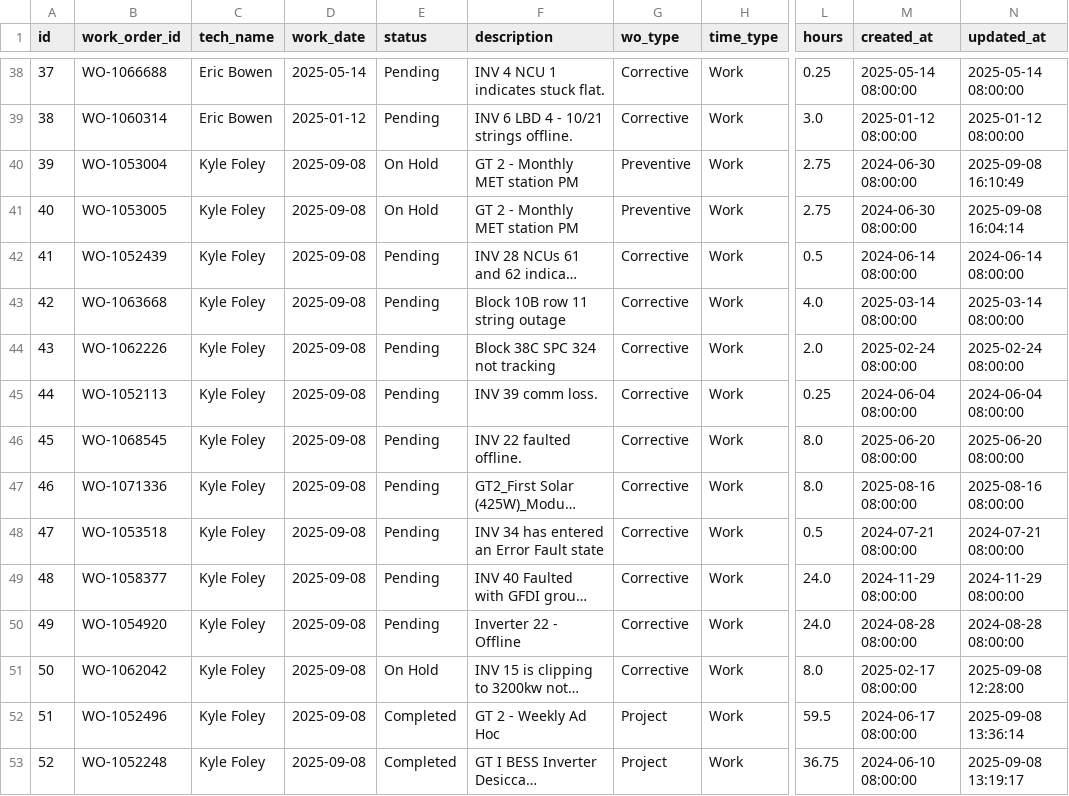
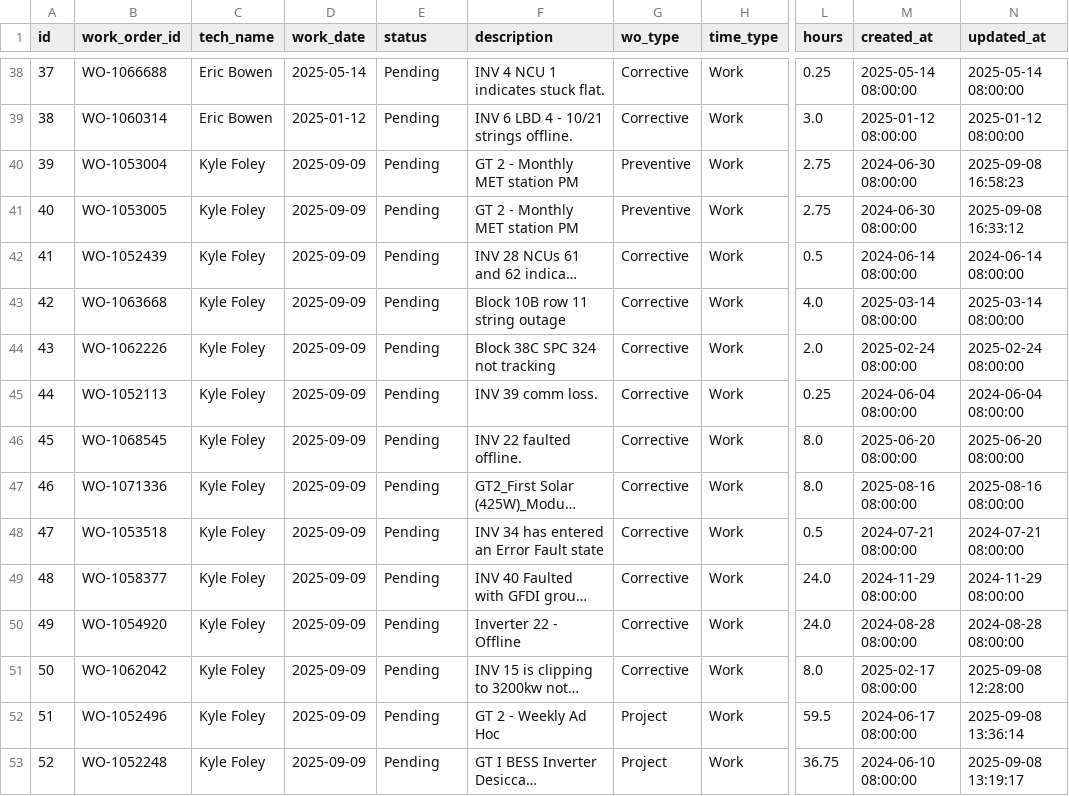
Before and after one commit to MazarSayed/field_services_agent, a CSV file: Database/work_orders.csv, drawn as a sheet; only a part is shown, gaps mark what is left out; long unchanged cells end in …; the diff names each change by its address in the sheet, - before the commit and + after, or states it on an @@ line.

```diff
--- a/Database/work_orders.csv
+++ b/Database/work_orders.csv
-D40:D53 (work_date): 2025-09-08
+D40:D53 (work_date): 2025-09-09
-E40:E41 (status): On Hold
+E40:E41 (status): Pending
-N40 (updated_at): 2025-09-08 16:10:49
+N40 (updated_at): 2025-09-08 16:58:23
-N41 (updated_at): 2025-09-08 16:04:14
+N41 (updated_at): 2025-09-08 16:33:12
-E51 (status): On Hold
+E51 (status): Pending
-E52:E53 (status): Completed
+E52:E53 (status): Pending
```
Also changed, not shown: Database/hold_notes.csv, Database/work_status_logs.csv, 6 other files.
